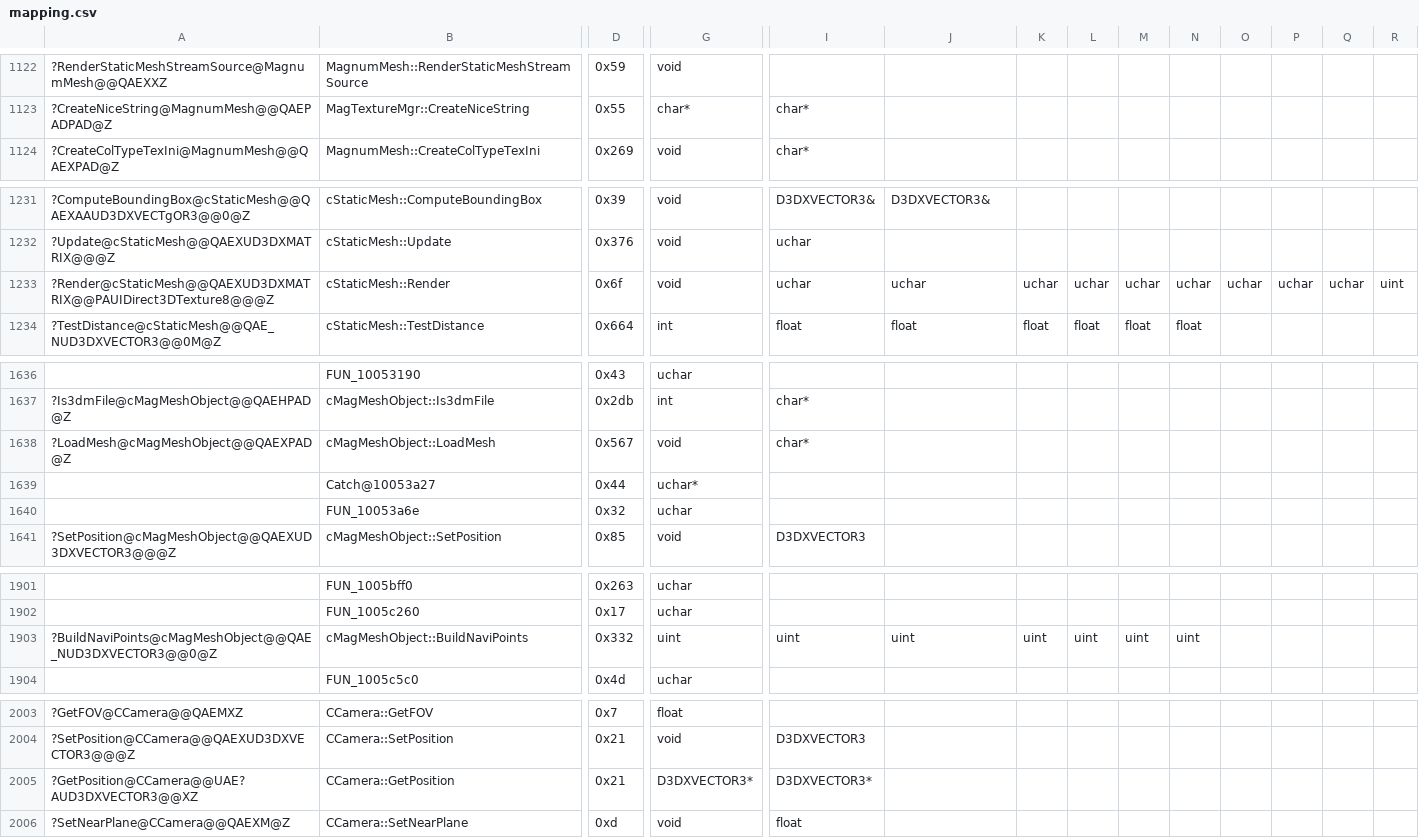
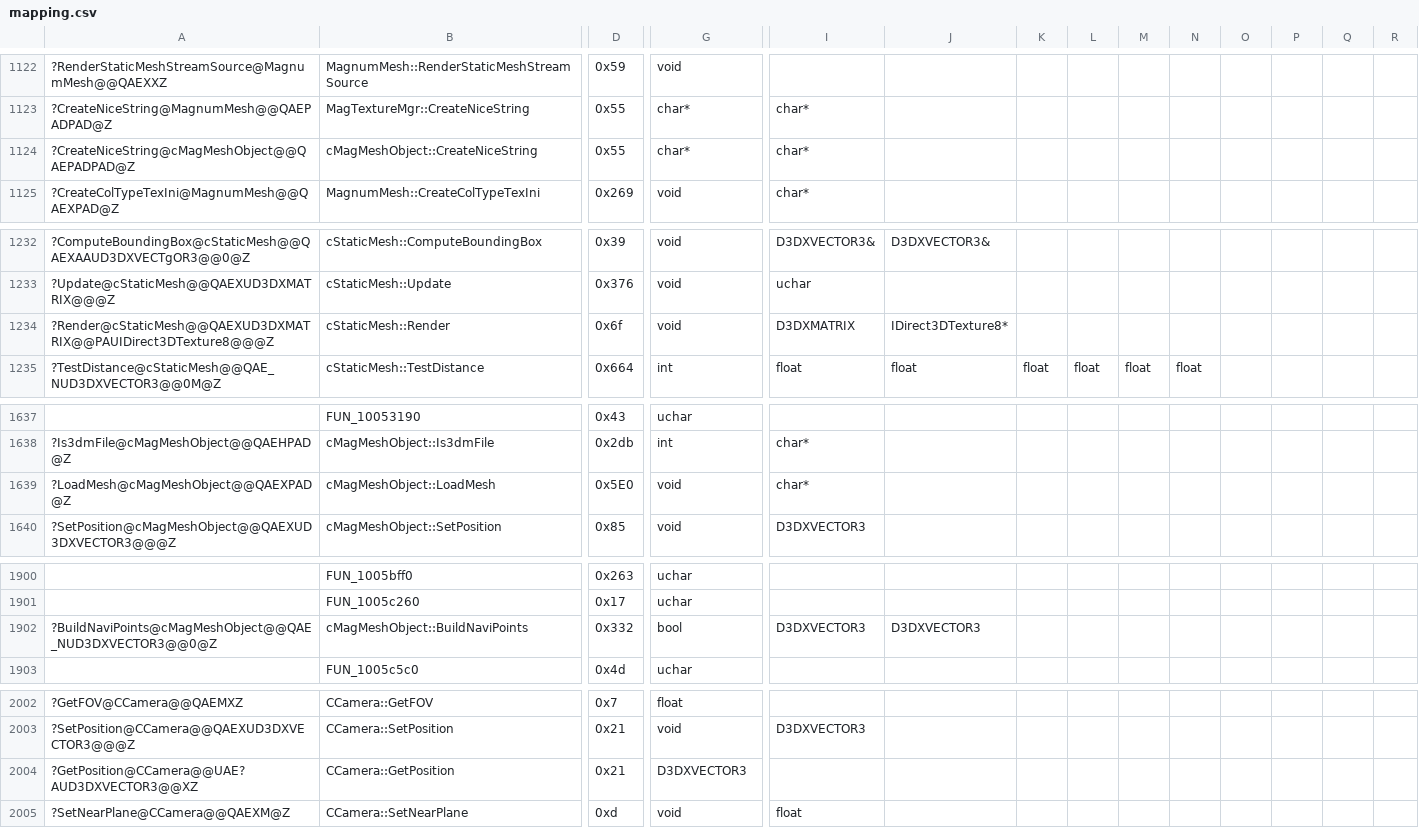
Before and after one commit to regratka/mkp, a CSV file: config/me2/mapping.csv, drawn as a sheet; only a part is shown, gaps mark what is left out; removed rows and columns are numbered as before the commit, all else as after; rows hold the shown columns only; the diff covers the shown part only; the diff names each change by its address in the sheet, - before the commit and + after, or states it on an @@ line.

Commit message:
cMagMeshObject progress

```diff
--- a/config/me2/mapping.csv
+++ b/config/me2/mapping.csv
+row 1124: ?CreateNiceString@cMagMeshObject@@QAEPADPAD@Z | cMagMeshObject::CreateNiceString | 0x55 | char* | char*
-I1234: uchar
+I1234: D3DXMATRIX
-J1234: uchar
+J1234: IDirect3DTexture8*
-K1234: uchar
+K1234: (empty)
-L1234: uchar
+L1234: (empty)
-M1234: uchar
+M1234: (empty)
-N1234: uchar
+N1234: (empty)
-O1234: uchar
+O1234: (empty)
-P1234: uchar
+P1234: (empty)
-Q1234: uchar
+Q1234: (empty)
-R1234: uint
+R1234: (empty)
-D1639: 0x567
+D1639: 0x5E0
-row 1639:  | Catch@10053a27 | 0x44 | uchar*
-row 1640:  | FUN_10053a6e | 0x32 | uchar
-G1902: uint
+G1902: bool
-I1902: uint
+I1902: D3DXVECTOR3
-J1902: uint
+J1902: D3DXVECTOR3
-K1902: uint
+K1902: (empty)
-L1902: uint
+L1902: (empty)
-M1902: uint
+M1902: (empty)
-N1902: uint
+N1902: (empty)
-G2004: D3DXVECTOR3*
+G2004: D3DXVECTOR3
-I2004: D3DXVECTOR3*
+I2004: (empty)
```
Also changed, not shown: 2 edited cells elsewhere in this file, 14 other files.
